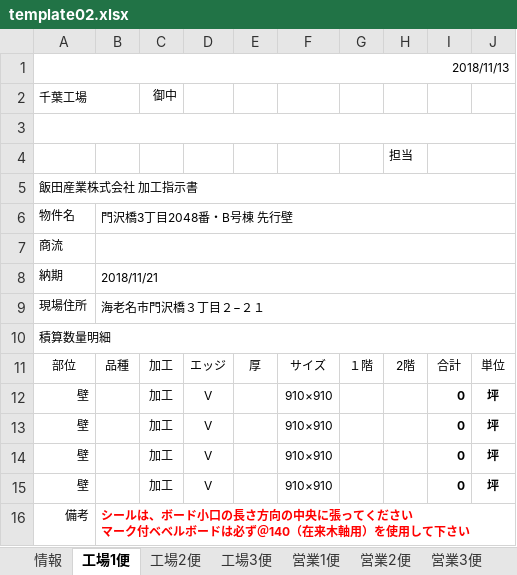
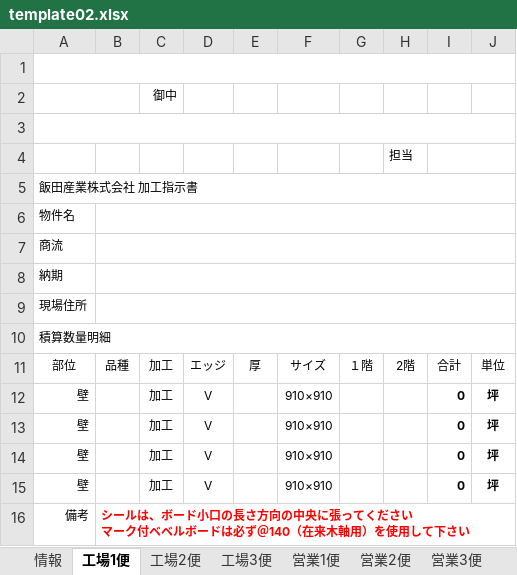
Before and after one commit to TrungNV81/03, an Excel workbook: public/template/Excel/template02.xlsx, sheet 工場1便, drawn as a sheet; values as stored, in another font and other column widths than the file's, no borders; the diff names each change by its address in the sheet, - before the commit and + after, or states it on an @@ line.

```diff
--- a/public/template/Excel/template02.xlsx (sheet 工場1便)
+++ b/public/template/Excel/template02.xlsx (sheet 工場1便)
-A1: 2018/11/13
+A1: (empty)
-A2: 千葉工場
+A2: (empty)
-B6: 門沢橋3丁目2048番・B号棟 先行壁
+B6: (empty)
-B8: 2018/11/21
+B8: (empty)
-B9: 海老名市門沢橋３丁目２−２１
+B9: (empty)
```
Also changed, not shown: sheet 情報, sheet 工場2便, sheet 工場3便, sheet 営業1便, sheet 営業2便, sheet 営業3便, charts or pictures, 4 other files.
